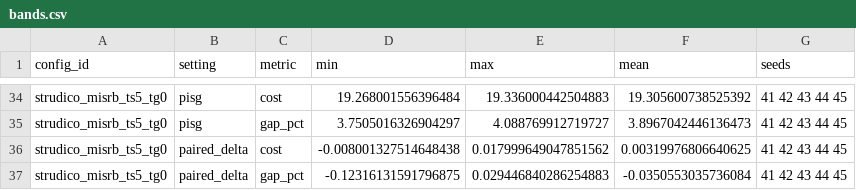
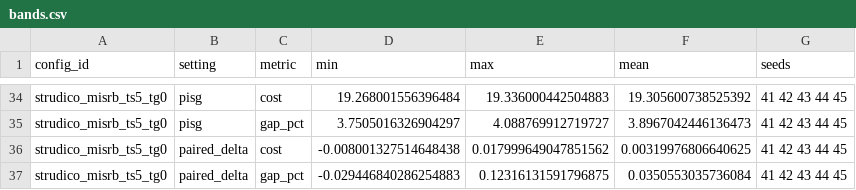
Before and after one commit to Ming-321/PISG, a CSV file: reproduce/reference/main_mis/bands.csv, drawn as a sheet; only a part is shown, gaps mark what is left out; the diff covers the shown part only.

```diff
--- a/reproduce/reference/main_mis/bands.csv
+++ b/reproduce/reference/main_mis/bands.csv
@@ -36,2 +36,2 @@ strudico_misrb_ts5_tg0,pisg,gap_pct,3.7505016326904297,4.088769912719727,3.89670
 strudico_misrb_ts5_tg0,paired_delta,cost,-0.008001327514648438,0.017999649047851562,0.00319976806640625,41 42 43 44 45
-strudico_misrb_ts5_tg0,paired_delta,gap_pct,-0.12316131591796875,0.029446840286254883,-0.0350553035736084,41 42 43 44 45
+strudico_misrb_ts5_tg0,paired_delta,gap_pct,-0.029446840286254883,0.12316131591796875,0.0350553035736084,41 42 43 44 45
```
Also changed, not shown: 15 edited cells elsewhere in this file, 6 other files.
